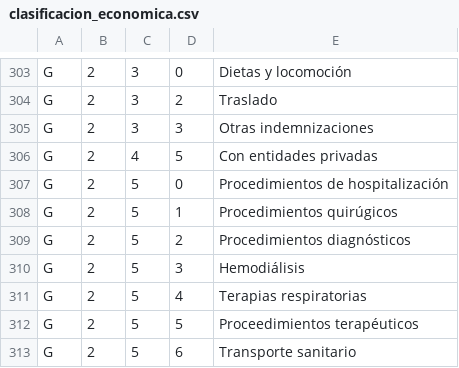
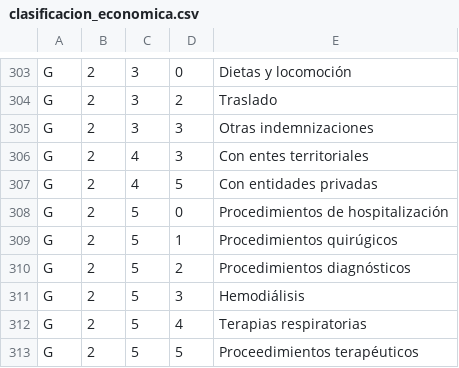
Before and after one commit to civio/presupuesto-castillalamancha, a CSV file: data/es/clasificacion_economica.csv, drawn as a sheet; only a part is shown, gaps mark what is left out; the shorter side is filled out with more unchanged rows.

Commit message:
Add execution data for 2026S1 civio/presupuesto-management#1410

```diff
--- a/data/es/clasificacion_economica.csv
+++ b/data/es/clasificacion_economica.csv
@@ -305,2 +305,3 @@ G,2,3,2,Traslado
 G,2,3,3,Otras indemnizaciones
+G,2,4,3,Con entes territoriales
 G,2,4,5,Con entidades privadas
```
Also changed, not shown: 4 other files.
